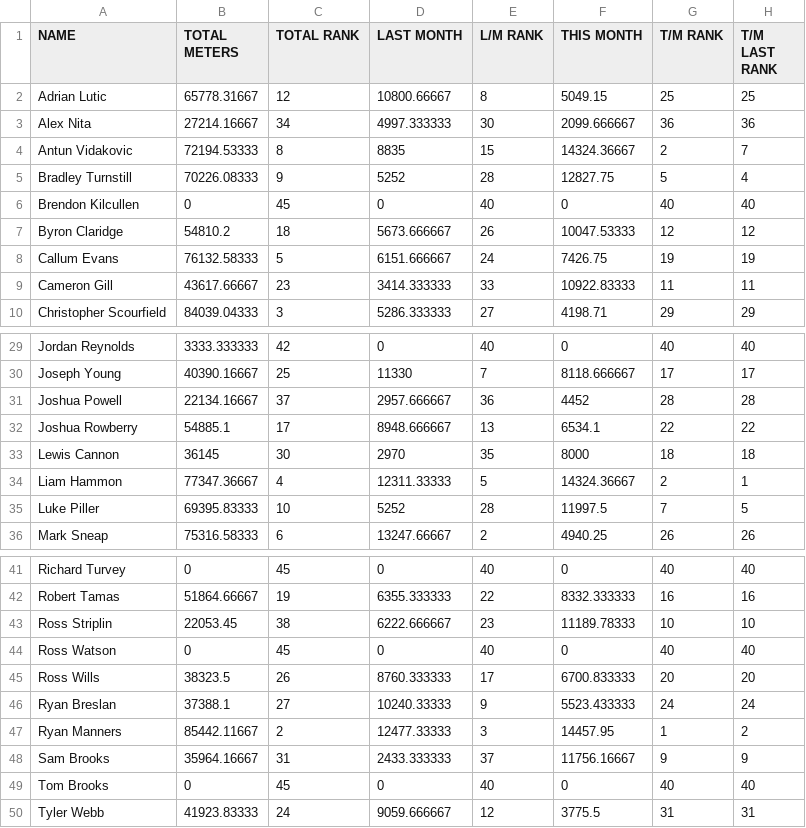
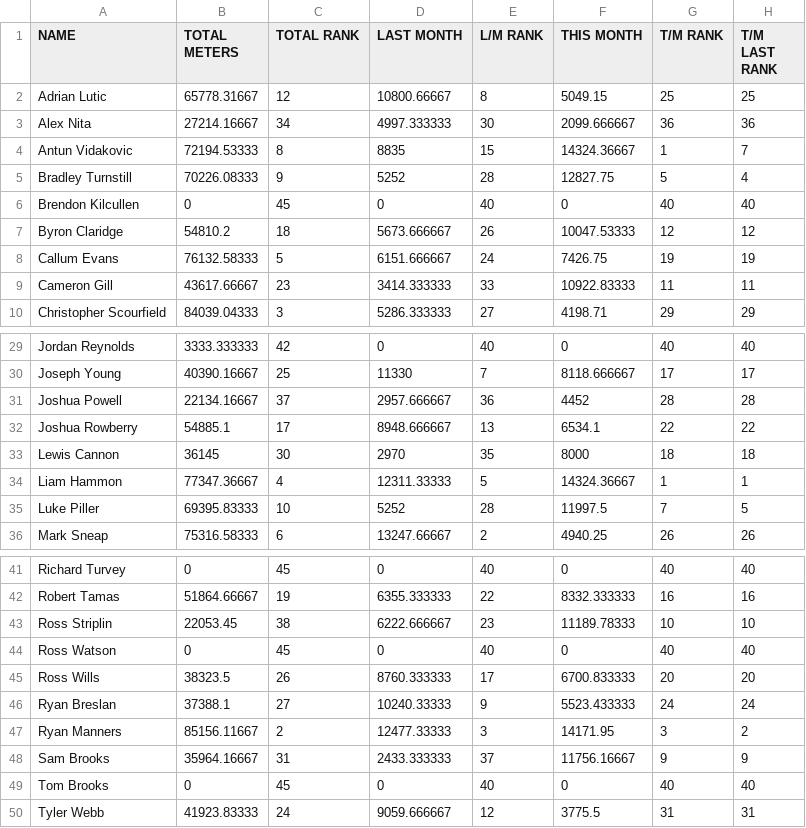
Before and after one commit to HeWearsSpandex/apps, a CSV file: bonus-metres/data/actual_distances.csv, drawn as a sheet; only a part is shown, gaps mark what is left out.

Commit message:
Update distances via VBA

```diff
--- a/bonus-metres/data/actual_distances.csv
+++ b/bonus-metres/data/actual_distances.csv
@@ -3,3 +3,3 @@ Adrian Lutic,65778.31667,12,10800.66667,8,5049.15,25,25
 Alex Nita,27214.16667,34,4997.333333,30,2099.666667,36,36
-Antun Vidakovic,72194.53333,8,8835,15,14324.36667,2,7
+Antun Vidakovic,72194.53333,8,8835,15,14324.36667,1,7
 Bradley Turnstill,70226.08333,9,5252,28,12827.75,5,4
@@ -33,3 +33,3 @@ Joshua Rowberry,54885.1,17,8948.666667,13,6534.1,22,22
 Lewis Cannon,36145,30,2970,35,8000,18,18
-Liam Hammon,77347.36667,4,12311.33333,5,14324.36667,2,1
+Liam Hammon,77347.36667,4,12311.33333,5,14324.36667,1,1
 Luke Piller,69395.83333,10,5252,28,11997.5,7,5
@@ -46,3 +46,3 @@ Ross Wills,38323.5,26,8760.333333,17,6700.833333,20,20
 Ryan Breslan,37388.1,27,10240.33333,9,5523.433333,24,24
-Ryan Manners,85442.11667,2,12477.33333,3,14457.95,1,2
+Ryan Manners,85156.11667,2,12477.33333,3,14171.95,3,2
 Sam Brooks,35964.16667,31,2433.333333,37,11756.16667,9,9
```
